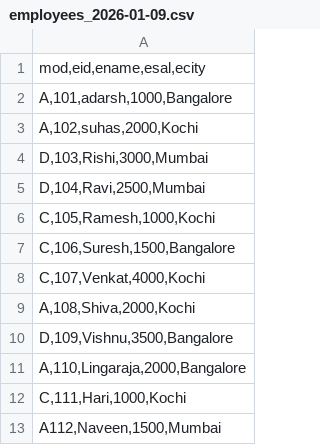
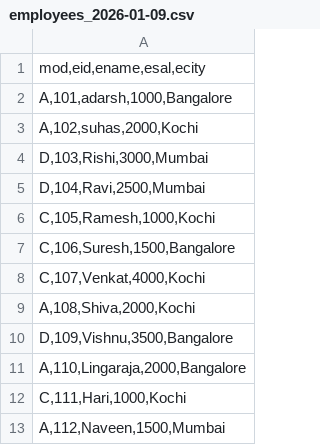
Before and after one commit to adhu53/Docker_ETL, a CSV file: employees_2026-01-09.csv, drawn as a sheet.

Commit message:
new commit

```diff
--- a/employees_2026-01-09.csv
+++ b/employees_2026-01-09.csv
@@ -12,2 +12,2 @@
 "C,111,Hari,1000,Kochi"
-"A112,Naveen,1500,Mumbai"
+"A,112,Naveen,1500,Mumbai"
```
